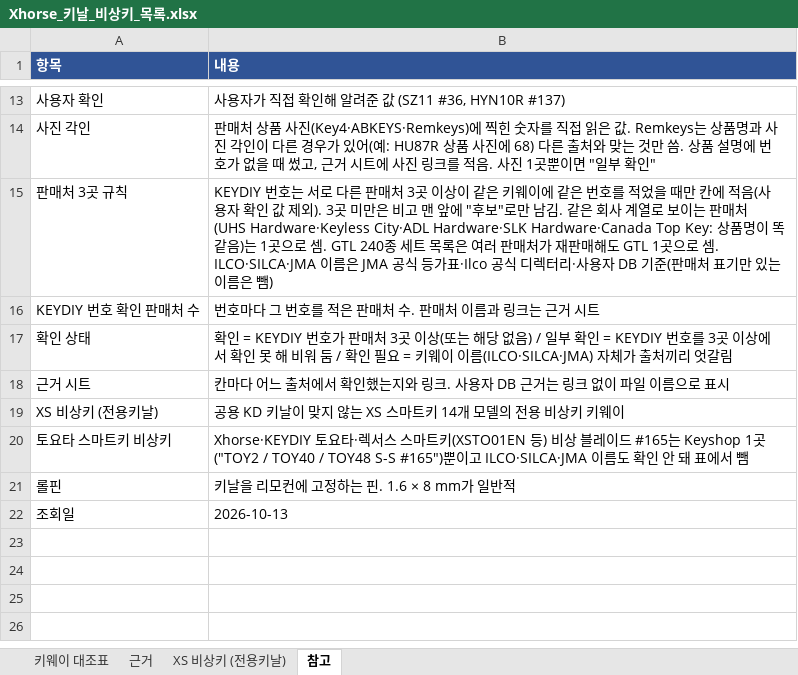
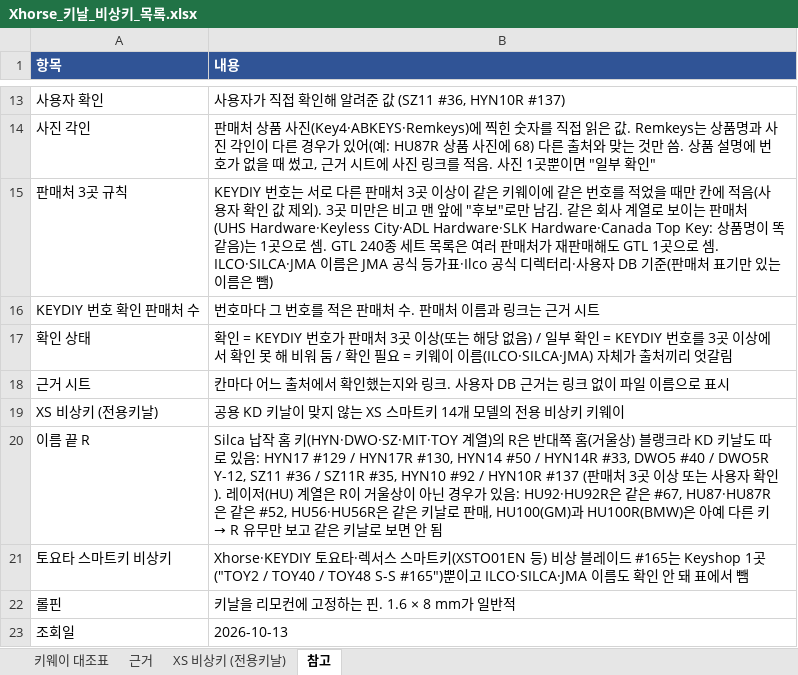
Before and after one commit to pegasusj8888-sudo/route, an Excel workbook: Xhorse_키날_비상키_목록.xlsx, sheet 참고, drawn as a sheet; only a part is shown, gaps mark what is left out; values as stored, in another font and other column widths than the file's, no borders; the diff names each change by its address in the sheet, - before the commit and + after, or states it on an @@ line.

```diff
--- a/Xhorse_키날_비상키_목록.xlsx (sheet 참고)
+++ b/Xhorse_키날_비상키_목록.xlsx (sheet 참고)
+row 20: 이름 끝 R | Silca 납작 홈 키(HYN·DWO·SZ·MIT·TOY 계열)의 R은 반대쪽 홈(거울상) 블랭크라 KD 키날도 따로 있음: HYN17 #129 / HYN17R #130, HYN14 #50 / HYN14R #33, DWO5 #40 / DWO5R Y-12, SZ11 #36 / SZ11R #35, HYN10 #92 / HYN10R #137 (판매처 3곳 이상 또는 사용자 확인). 레이저(HU) 계열은 R이 거울상이 아닌 경우가 있음: HU92·HU92R은 같은 #67, HU87·HU87R은 같은 #52, HU56·HU56R은 같은 키날로 판매, HU100(GM)과 HU100R(BMW)은 아예 다른 키 → R 유무만 보고 같은 키날로 보면 안 됨
```
Also changed, not shown: sheet 근거, sheet 키웨이 대조표.
